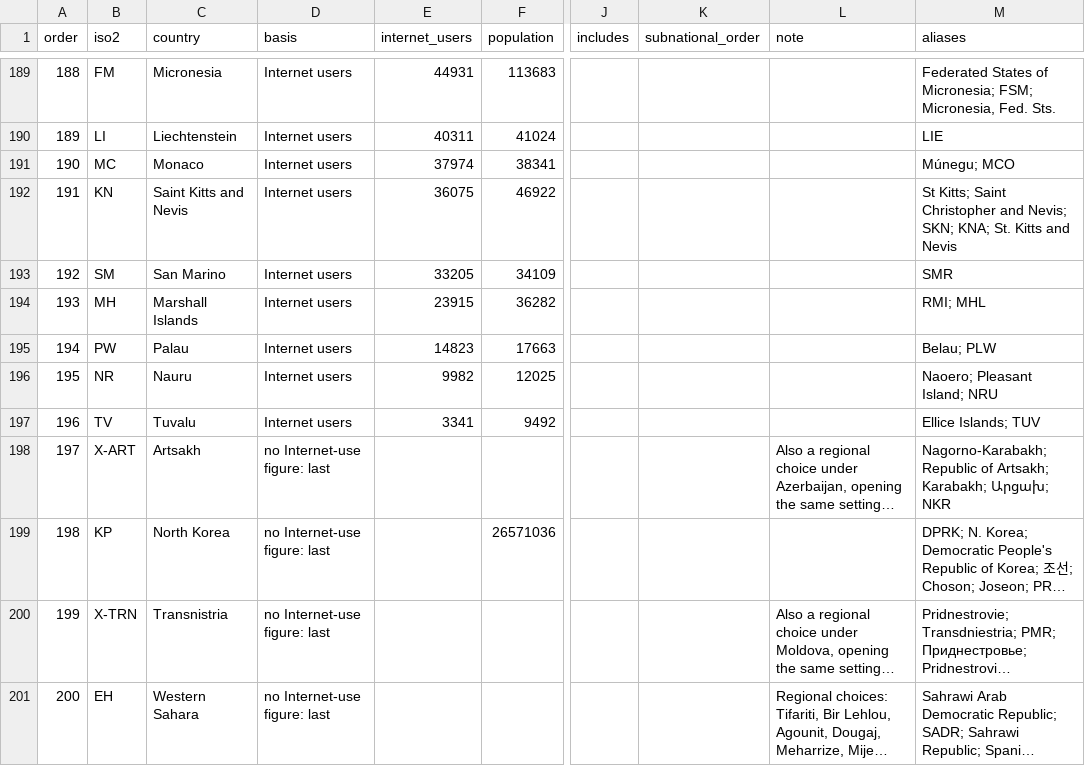
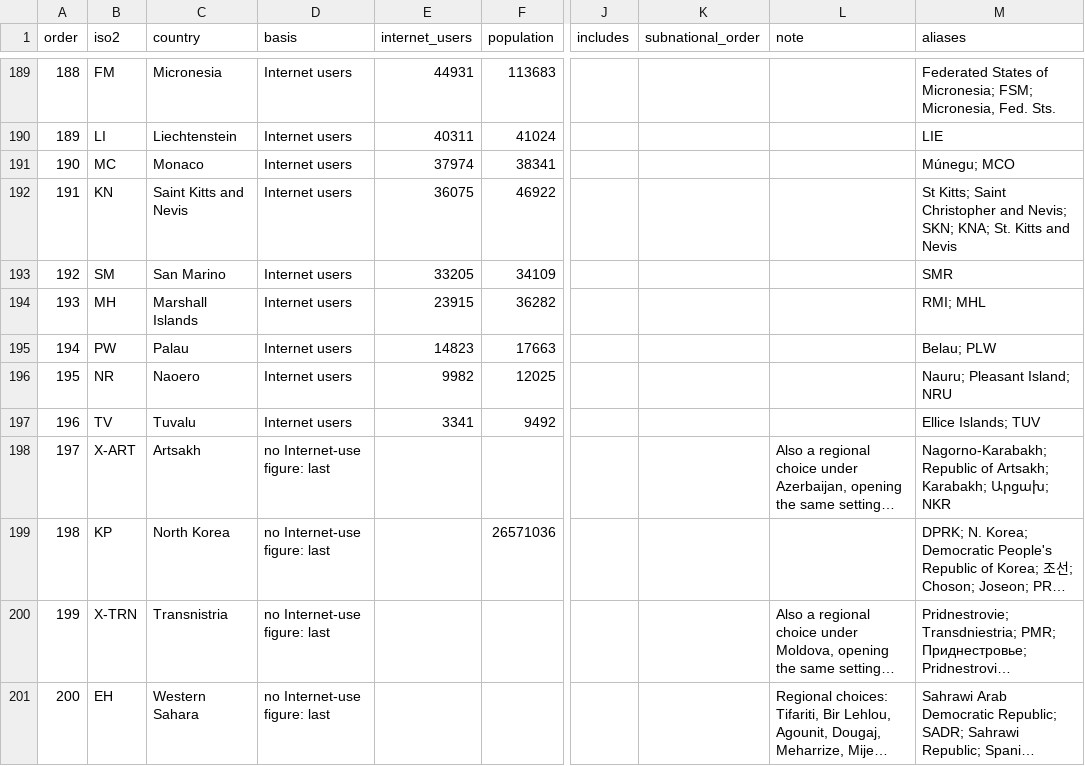
Before and after one commit to bryceaspringfield/horizon, a CSV file: 20_tax_rules/output/country_order.csv, drawn as a sheet; only a part is shown, gaps mark what is left out; long unchanged cells end in …; the diff names each change by its address in the sheet, - before the commit and + after, or states it on an @@ line.

```diff
--- a/20_tax_rules/output/country_order.csv
+++ b/20_tax_rules/output/country_order.csv
-C196 (country): Nauru
+C196 (country): Naoero
-M196 (aliases): Naoero; Pleasant Island; NRU
+M196 (aliases): Nauru; Pleasant Island; NRU
```
Also changed, not shown: 1 other file.
